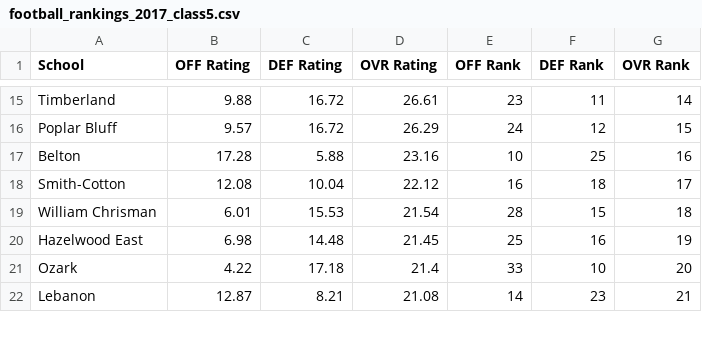
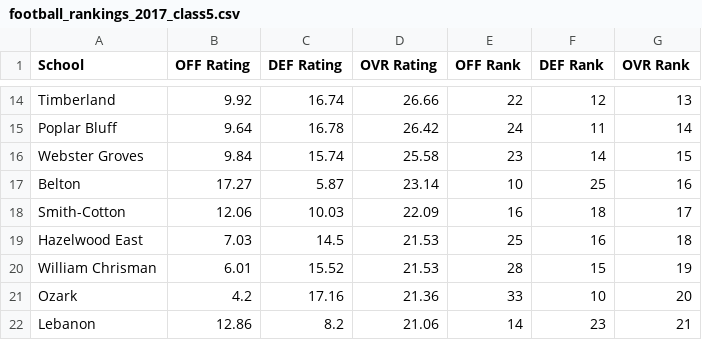
Before and after one commit to AllMOSports/football-ratings-2017, a CSV file: football_rankings_2017_class5.csv, drawn as a sheet; only a part is shown, gaps mark what is left out; removed rows and columns are numbered as before the commit, all else as after; the diff covers the shown part only; the diff names each change by its address in the sheet, - before the commit and + after, or states it on an @@ line.

```diff
--- a/football_rankings_2017_class5.csv
+++ b/football_rankings_2017_class5.csv
-B14 (OFF Rating): 9.88
+B14 (OFF Rating): 9.92
-C14 (DEF Rating): 16.72
+C14 (DEF Rating): 16.74
-D14 (OVR Rating): 26.61
+D14 (OVR Rating): 26.66
-E14 (OFF Rank): 23
+E14 (OFF Rank): 22
-F14 (DEF Rank): 11
+F14 (DEF Rank): 12
-G14 (OVR Rank): 14
+G14 (OVR Rank): 13
-B15 (OFF Rating): 9.57
+B15 (OFF Rating): 9.64
-C15 (DEF Rating): 16.72
+C15 (DEF Rating): 16.78
-D15 (OVR Rating): 26.29
+D15 (OVR Rating): 26.42
-F15 (DEF Rank): 12
+F15 (DEF Rank): 11
-G15 (OVR Rank): 15
+G15 (OVR Rank): 14
+row 16: Webster Groves | 9.84 | 15.74 | 25.58 | 23 | 14 | 15
-B17 (OFF Rating): 17.28
+B17 (OFF Rating): 17.27
-C17 (DEF Rating): 5.88
+C17 (DEF Rating): 5.87
-D17 (OVR Rating): 23.16
+D17 (OVR Rating): 23.14
-B18 (OFF Rating): 12.08
+B18 (OFF Rating): 12.06
-C18 (DEF Rating): 10.04
+C18 (DEF Rating): 10.03
-D18 (OVR Rating): 22.12
+D18 (OVR Rating): 22.09
+row 19: Hazelwood East | 7.03 | 14.5 | 21.53 | 25 | 16 | 18
-C20 (DEF Rating): 15.53
+C20 (DEF Rating): 15.52
-D20 (OVR Rating): 21.54
+D20 (OVR Rating): 21.53
-G20 (OVR Rank): 18
+G20 (OVR Rank): 19
-row 20: Hazelwood East | 6.98 | 14.48 | 21.45 | 25 | 16 | 19
-B21 (OFF Rating): 4.22
+B21 (OFF Rating): 4.2
-C21 (DEF Rating): 17.18
+C21 (DEF Rating): 17.16
-D21 (OVR Rating): 21.4
+D21 (OVR Rating): 21.36
-B22 (OFF Rating): 12.87
+B22 (OFF Rating): 12.86
-C22 (DEF Rating): 8.21
+C22 (DEF Rating): 8.2
-D22 (OVR Rating): 21.08
+D22 (OVR Rating): 21.06
```
Also changed, not shown: 1 removed row and 94 edited cells elsewhere in this file, football_rankings_2017_all.csv, football_rankings_2017_class1.csv, 12 other files.
